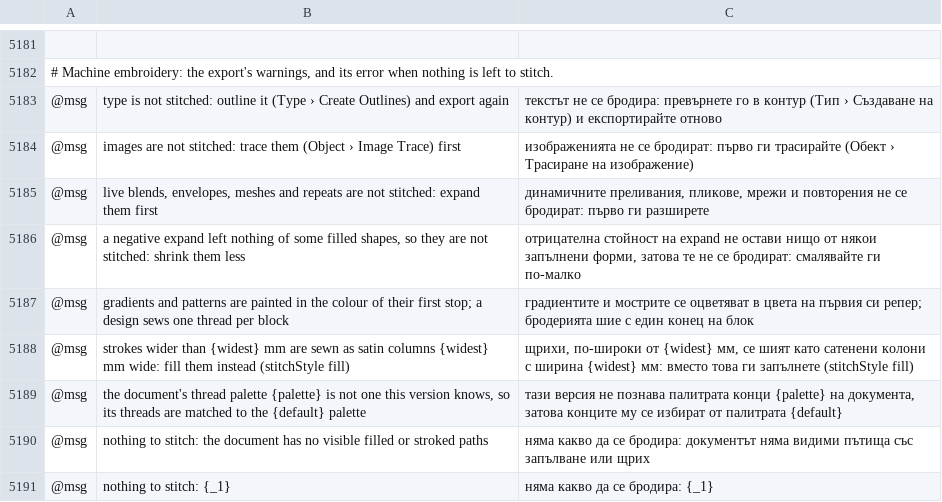
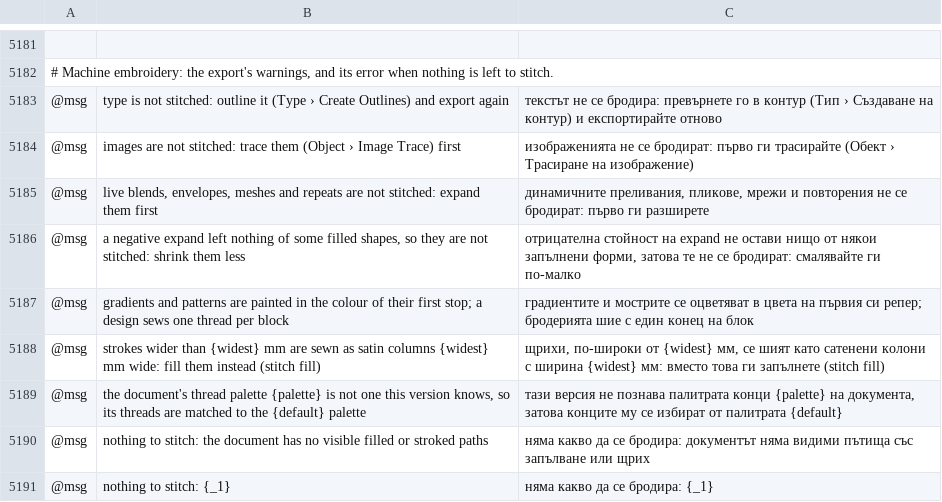
Before and after one commit to przbat-public/vectorcraft-stitch, a TSV file: crates/ui-egui/src/i18n/bg.tsv, drawn as a sheet; only a part is shown, gaps mark what is left out; the diff names each change by its address in the sheet, - before the commit and + after, or states it on an @@ line.

```diff
--- a/crates/ui-egui/src/i18n/bg.tsv
+++ b/crates/ui-egui/src/i18n/bg.tsv
-B5188: …them instead (stitchStyle fill)
+B5188: …them instead (stitch fill)
-C5188: …ги запълнете (stitchStyle fill)
+C5188: …ги запълнете (stitch fill)
```
Also changed, not shown: crates/ui-egui/src/i18n/cs.tsv, crates/ui-egui/src/i18n/da.tsv, 45 other files.
